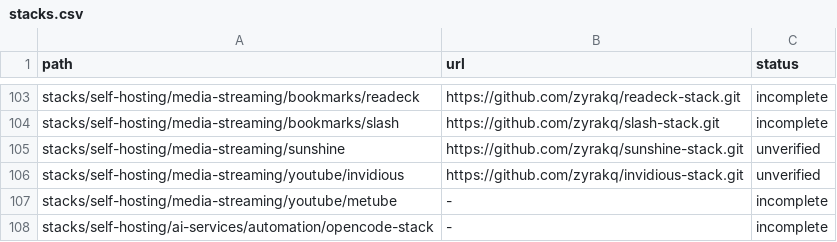
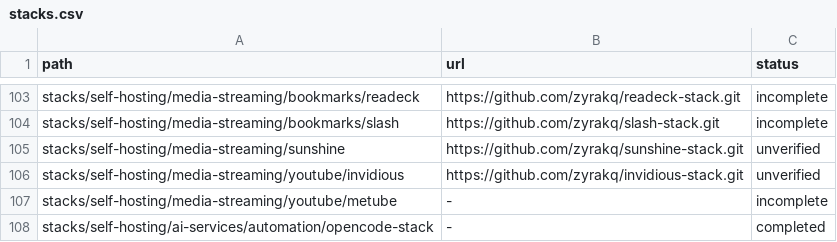
Before and after one commit to zyrakq/docker-stack-collection, a CSV file: stacks.csv, drawn as a sheet; only a part is shown, gaps mark what is left out.

Commit message:
stacks.csv: opencode-stack completed

```diff
--- a/stacks.csv
+++ b/stacks.csv
@@ -107,2 +107,2 @@ stacks/self-hosting/media-streaming/youtube/invidious;https://github.com/zyrakq/
 stacks/self-hosting/media-streaming/youtube/metube;-;incomplete
-stacks/self-hosting/ai-services/automation/opencode-stack;-;incomplete
+stacks/self-hosting/ai-services/automation/opencode-stack;-;completed
```
Also changed, not shown: 1 other file.
